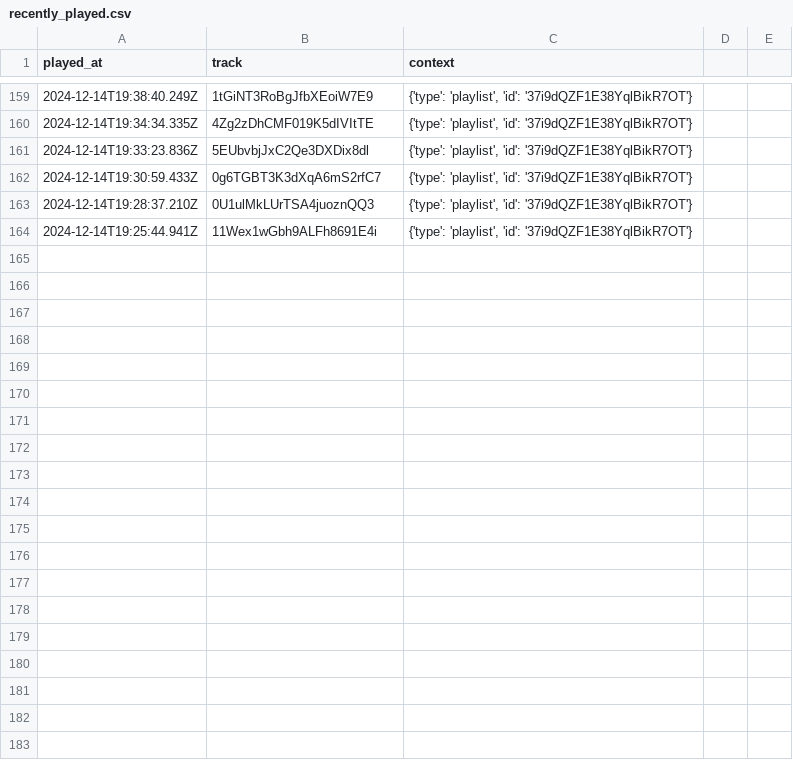
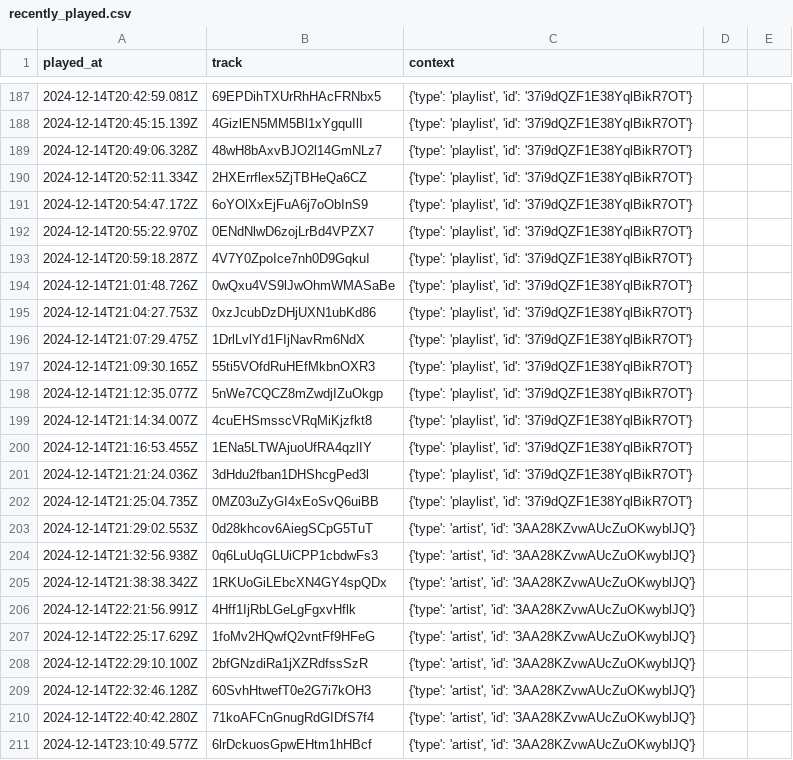
Before and after one commit to iochoa808/SpotifyData, a CSV file: data/recently_played.csv, drawn as a sheet; only a part is shown, gaps mark what is left out; the diff covers the shown part only.

```diff
--- a/data/recently_played.csv
+++ b/data/recently_played.csv
@@ -159,6 +187,25 @@ played_at,track,context
-2024-12-14T19:38:40.249Z,1tGiNT3RoBgJfbXEoiW7E9,"{'type': 'playlist', 'id': '37i9dQZF1E38YqlBikR7OT'}"
-2024-12-14T19:34:34.335Z,4Zg2zDhCMF019K5dIVItTE,"{'type': 'playlist', 'id': '37i9dQZF1E38YqlBikR7OT'}"
-2024-12-14T19:33:23.836Z,5EUbvbjJxC2Qe3DXDix8dl,"{'type': 'playlist', 'id': '37i9dQZF1E38YqlBikR7OT'}"
-2024-12-14T19:30:59.433Z,0g6TGBT3K3dXqA6mS2rfC7,"{'type': 'playlist', 'id': '37i9dQZF1E38YqlBikR7OT'}"
-2024-12-14T19:28:37.210Z,0U1ulMkLUrTSA4juoznQQ3,"{'type': 'playlist', 'id': '37i9dQZF1E38YqlBikR7OT'}"
-2024-12-14T19:25:44.941Z,11Wex1wGbh9ALFh8691E4i,"{'type': 'playlist', 'id': '37i9dQZF1E38YqlBikR7OT'}"
+2024-12-14T20:42:59.081Z,69EPDihTXUrRhHAcFRNbx5,"{'type': 'playlist', 'id': '37i9dQZF1E38YqlBikR7OT'}"
+2024-12-14T20:45:15.139Z,4GizlEN5MM5Bl1xYgquIlI,"{'type': 'playlist', 'id': '37i9dQZF1E38YqlBikR7OT'}"
+2024-12-14T20:49:06.328Z,48wH8bAxvBJO2l14GmNLz7,"{'type': 'playlist', 'id': '37i9dQZF1E38YqlBikR7OT'}"
+2024-12-14T20:52:11.334Z,2HXErrflex5ZjTBHeQa6CZ,"{'type': 'playlist', 'id': '37i9dQZF1E38YqlBikR7OT'}"
+2024-12-14T20:54:47.172Z,6oYOlXxEjFuA6j7oObInS9,"{'type': 'playlist', 'id': '37i9dQZF1E38YqlBikR7OT'}"
+2024-12-14T20:55:22.970Z,0ENdNlwD6zojLrBd4VPZX7,"{'type': 'playlist', 'id': '37i9dQZF1E38YqlBikR7OT'}"
+2024-12-14T20:59:18.287Z,4V7Y0ZpoIce7nh0D9GqkuI,"{'type': 'playlist', 'id': '37i9dQZF1E38YqlBikR7OT'}"
+2024-12-14T21:01:48.726Z,0wQxu4VS9lJwOhmWMASaBe,"{'type': 'playlist', 'id': '37i9dQZF1E38YqlBikR7OT'}"
+2024-12-14T21:04:27.753Z,0xzJcubDzDHjUXN1ubKd86,"{'type': 'playlist', 'id': '37i9dQZF1E38YqlBikR7OT'}"
+2024-12-14T21:07:29.475Z,1DrlLvlYd1FIjNavRm6NdX,"{'type': 'playlist', 'id': '37i9dQZF1E38YqlBikR7OT'}"
+2024-12-14T21:09:30.165Z,55ti5VOfdRuHEfMkbnOXR3,"{'type': 'playlist', 'id': '37i9dQZF1E38YqlBikR7OT'}"
+2024-12-14T21:12:35.077Z,5nWe7CQCZ8mZwdjIZuOkgp,"{'type': 'playlist', 'id': '37i9dQZF1E38YqlBikR7OT'}"
+2024-12-14T21:14:34.007Z,4cuEHSmsscVRqMiKjzfkt8,"{'type': 'playlist', 'id': '37i9dQZF1E38YqlBikR7OT'}"
+2024-12-14T21:16:53.455Z,1ENa5LTWAjuoUfRA4qzlIY,"{'type': 'playlist', 'id': '37i9dQZF1E38YqlBikR7OT'}"
+2024-12-14T21:21:24.036Z,3dHdu2fban1DHShcgPed3l,"{'type': 'playlist', 'id': '37i9dQZF1E38YqlBikR7OT'}"
+2024-12-14T21:25:04.735Z,0MZ03uZyGI4xEoSvQ6uiBB,"{'type': 'playlist', 'id': '37i9dQZF1E38YqlBikR7OT'}"
+2024-12-14T21:29:02.553Z,0d28khcov6AiegSCpG5TuT,"{'type': 'artist', 'id': '3AA28KZvwAUcZuOKwyblJQ'}"
+2024-12-14T21:32:56.938Z,0q6LuUqGLUiCPP1cbdwFs3,"{'type': 'artist', 'id': '3AA28KZvwAUcZuOKwyblJQ'}"
+2024-12-14T21:38:38.342Z,1RKUoGiLEbcXN4GY4spQDx,"{'type': 'artist', 'id': '3AA28KZvwAUcZuOKwyblJQ'}"
+2024-12-14T22:21:56.991Z,4Hff1IjRbLGeLgFgxvHflk,"{'type': 'artist', 'id': '3AA28KZvwAUcZuOKwyblJQ'}"
+2024-12-14T22:25:17.629Z,1foMv2HQwfQ2vntFf9HFeG,"{'type': 'artist', 'id': '3AA28KZvwAUcZuOKwyblJQ'}"
+2024-12-14T22:29:10.100Z,2bfGNzdiRa1jXZRdfssSzR,"{'type': 'artist', 'id': '3AA28KZvwAUcZuOKwyblJQ'}"
+2024-12-14T22:32:46.128Z,60SvhHtwefT0e2G7i7kOH3,"{'type': 'artist', 'id': '3AA28KZvwAUcZuOKwyblJQ'}"
+2024-12-14T22:40:42.280Z,71koAFCnGnugRdGIDfS7f4,"{'type': 'artist', 'id': '3AA28KZvwAUcZuOKwyblJQ'}"
+2024-12-14T23:10:49.577Z,6lrDckuosGpwEHtm1hHBcf,"{'type': 'artist', 'id': '3AA28KZvwAUcZuOKwyblJQ'}"
```
Also changed, not shown: 28 added rows and 2 edited cells elsewhere in this file, data/albums.csv, data/artists.csv, 3 other files.
